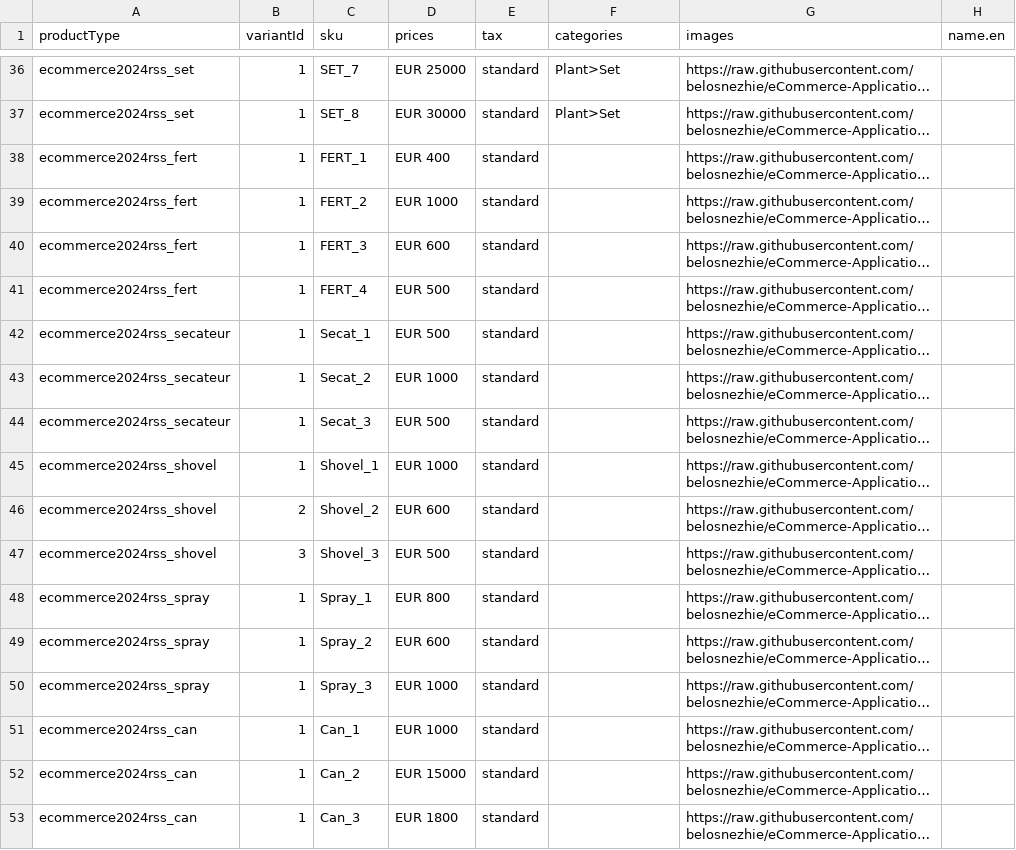
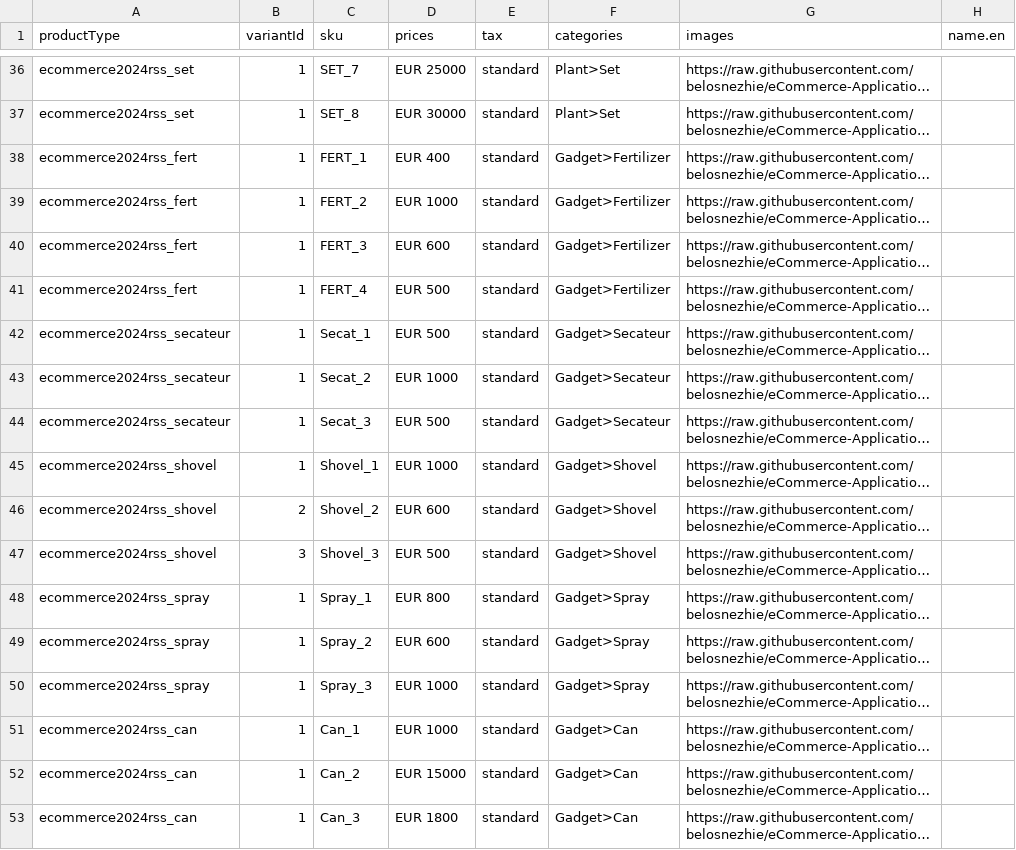
Before and after one commit to belosnezhie/commercetools-sunrise-data, a CSV file: data/plants/products.csv, drawn as a sheet; only a part is shown, gaps mark what is left out; long unchanged cells end in …; the diff names each change by its address in the sheet, - before the commit and + after, or states it on an @@ line.

```diff
--- a/data/plants/products.csv
+++ b/data/plants/products.csv
-F38:F41 (categories): (empty)
+F38:F41 (categories): Gadget>Fertilizer
-F42:F44 (categories): (empty)
+F42:F44 (categories): Gadget>Secateur
-F45:F47 (categories): (empty)
+F45:F47 (categories): Gadget>Shovel
-F48:F50 (categories): (empty)
+F48:F50 (categories): Gadget>Spray
-F51:F53 (categories): (empty)
+F51:F53 (categories): Gadget>Can
```
Also changed, not shown: data/plants/categories.csv.
